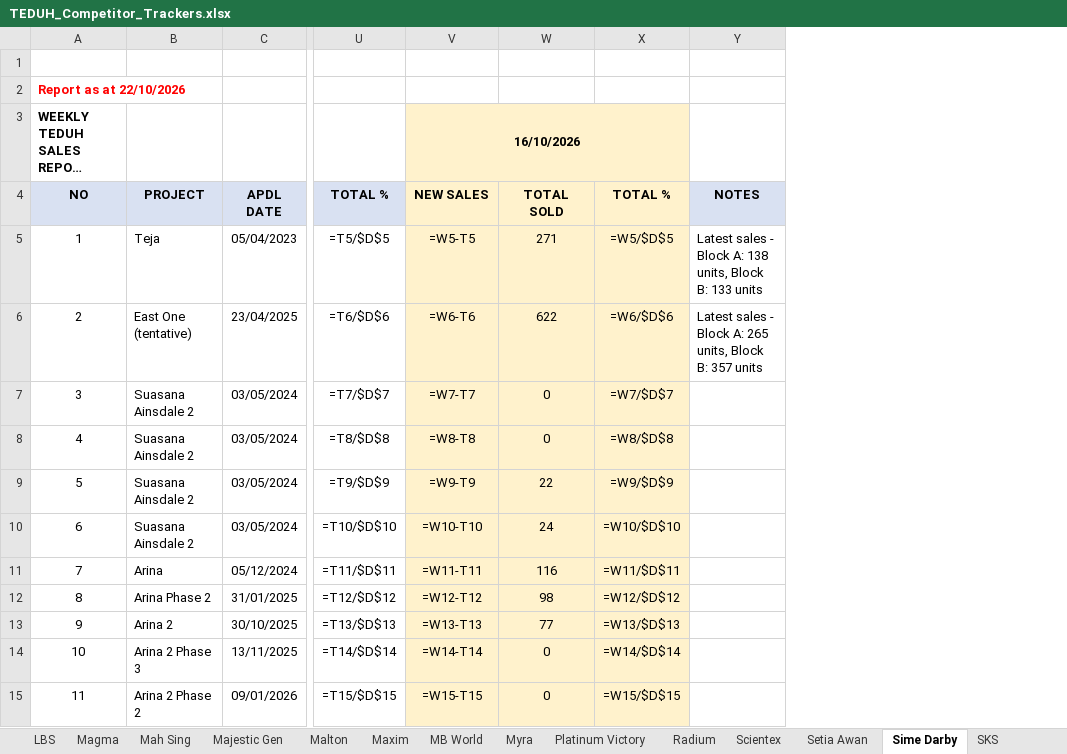
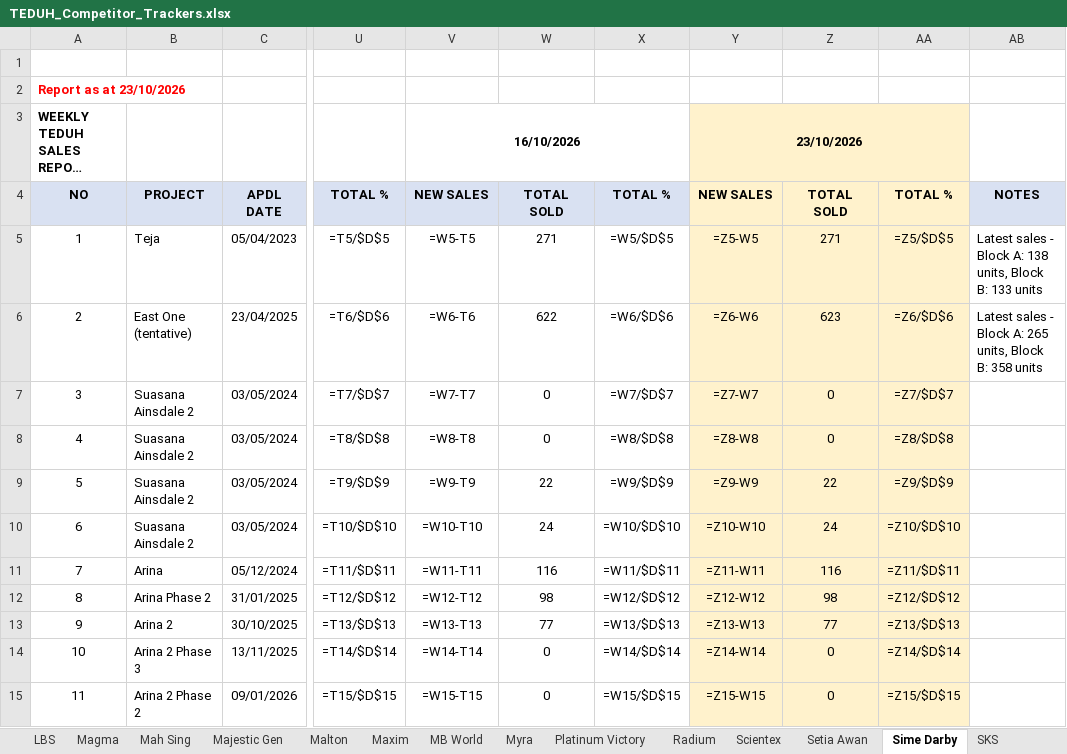
Before and after one commit to smtcu/teduh-tracker, an Excel workbook: docs/downloads/TEDUH_Competitor_Trackers.xlsx, sheet Sime Darby, drawn as a sheet; only a part is shown, gaps mark what is left out; long unchanged cells end in …; values as stored, in another font and other column widths than the file's, no borders; formulas without a stored value are shown as written; addresses are those after the commit; the diff covers the shown part only; the diff names each change by its address in the sheet, - before the commit and + after, or states it on an @@ line.

```diff
--- a/docs/downloads/TEDUH_Competitor_Trackers.xlsx (sheet Sime Darby)
+++ b/docs/downloads/TEDUH_Competitor_Trackers.xlsx (sheet Sime Darby)
+column Y, rows 3-15: 23/10/2026 | NEW SALES | =Z5-W5 | =Z6-W6 | =Z7-W7 | =Z8-W8 | =Z9-W9 | =Z10-W10 | =Z11-W11 | =Z12-W12 | =Z13-W13 | =Z14-W14 | =Z15-W15
+column Z, rows 4-15: TOTAL SOLD | 271 | 623 | 0 | 0 | 22 | 24 | 116 | 98 | 77 | 0 | 0
+column AA, rows 4-15: TOTAL % | =Z5/$D$5 | =Z6/$D$6 | =Z7/$D$7 | =Z8/$D$8 | =Z9/$D$9 | =Z10/$D$10 | =Z11/$D$11 | =Z12/$D$12 | =Z13/$D$13 | =Z14/$D$14 | =Z15/$D$15
-A2: Report as at 22/10/2026
+A2: Report as at 23/10/2026
-V3 fill: #FFF2CC
+V3 fill: none
-V4:X4 fill: #FFF2CC
+V4:X4 fill: #D9E1F2
-V5:X15 fill: #FFF2CC
+V5:X15 fill: none
-AB6: …Block B: 357 units
+AB6: …Block B: 358 units
```
Also changed, not shown: 4 edited cells and cell formats elsewhere in this sheet, sheet SP Setia, sheet Scientex, sheet Ecoworld, sheet KSL, sheet Lagenda, sheet LBS, 22 more sheets, docs/downloads/Johor_Teduh_Weekly_Update.xlsx, docs/downloads/Seputeh_Hills_Teduh_Weekly_Update.xlsx, 25 other files.
